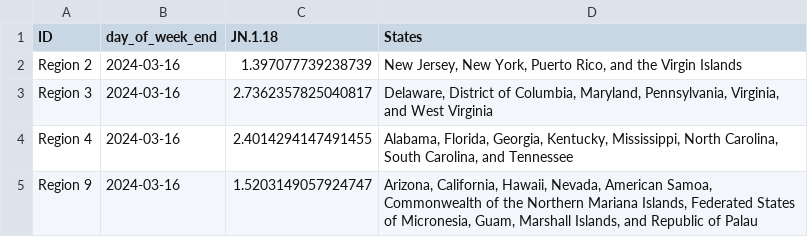
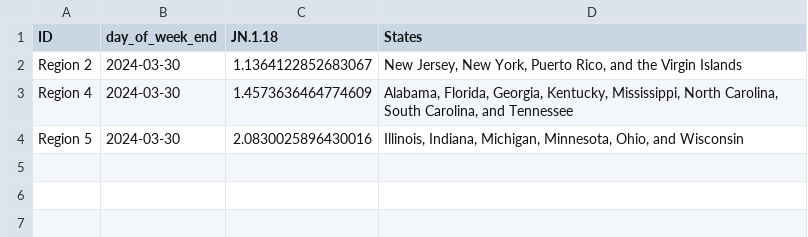
Before and after one commit to Dotdash-Data-Journalism/2022_VWH_covid_variants, a CSV file: visualizations/3qNe5_map.csv, drawn as a sheet.

```diff
--- a/visualizations/3qNe5_map.csv
+++ b/visualizations/3qNe5_map.csv
@@ -1,5 +1,4 @@
 ID,day_of_week_end,JN.1.18,States
-Region 2,2024-03-16,1.397077739238739,"New Jersey, New York, Puerto Rico, and the Virgin Islands"
-Region 3,2024-03-16,2.7362357825040817,"Delaware, District of Columbia, Maryland, Pennsylvania, Virginia, and West Virginia"
-Region 4,2024-03-16,2.4014294147491455,"Alabama, Florida, Georgia, Kentucky, Mississippi, North Carolina, South Carolina, and Tennessee"
-Region 9,2024-03-16,1.5203149057924747,"Arizona, California, Hawaii, Nevada, American Samoa, Commonwealth of the Northern Mariana Islands, Federated States of Micronesia, Guam, Marshall Islands, and Republic of Palau"
+Region 2,2024-03-30,1.1364122852683067,"New Jersey, New York, Puerto Rico, and the Virgin Islands"
+Region 4,2024-03-30,1.4573636464774609,"Alabama, Florida, Georgia, Kentucky, Mississippi, North Carolina, South Carolina, and Tennessee"
+Region 5,2024-03-30,2.0830025896430016,"Illinois, Indiana, Michigan, Minnesota, Ohio, and Wisconsin"
```
Also changed, not shown: visualizations/Ha3XE_map.csv, visualizations/tbbMo_map.csv, 2 other files.
